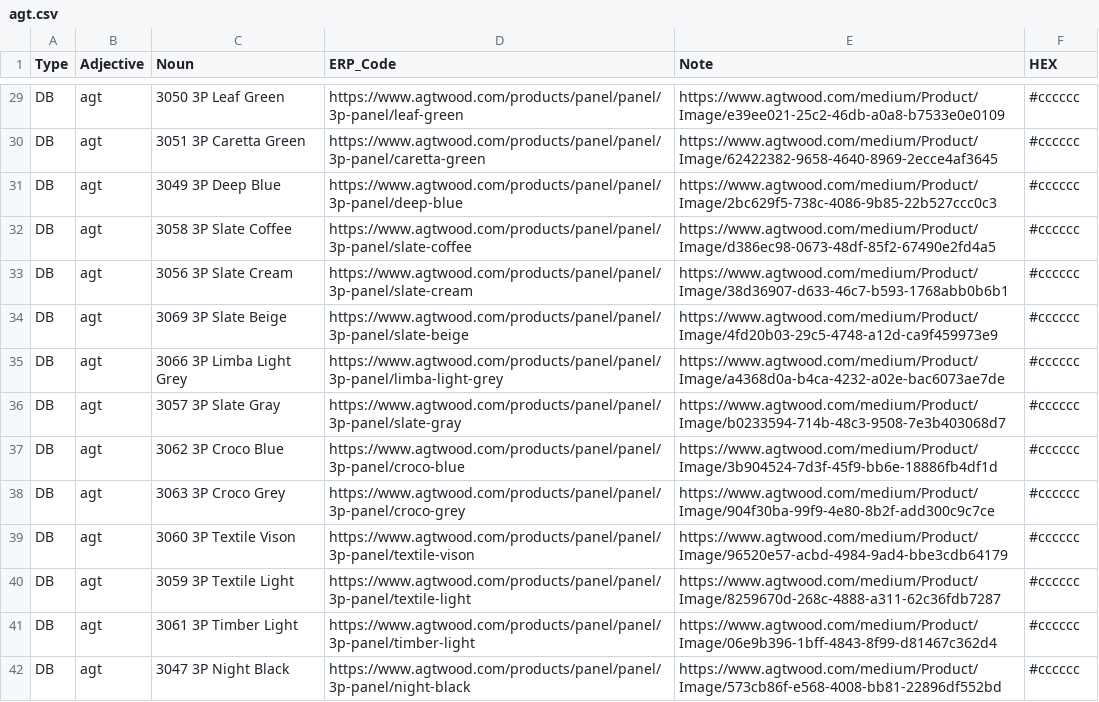
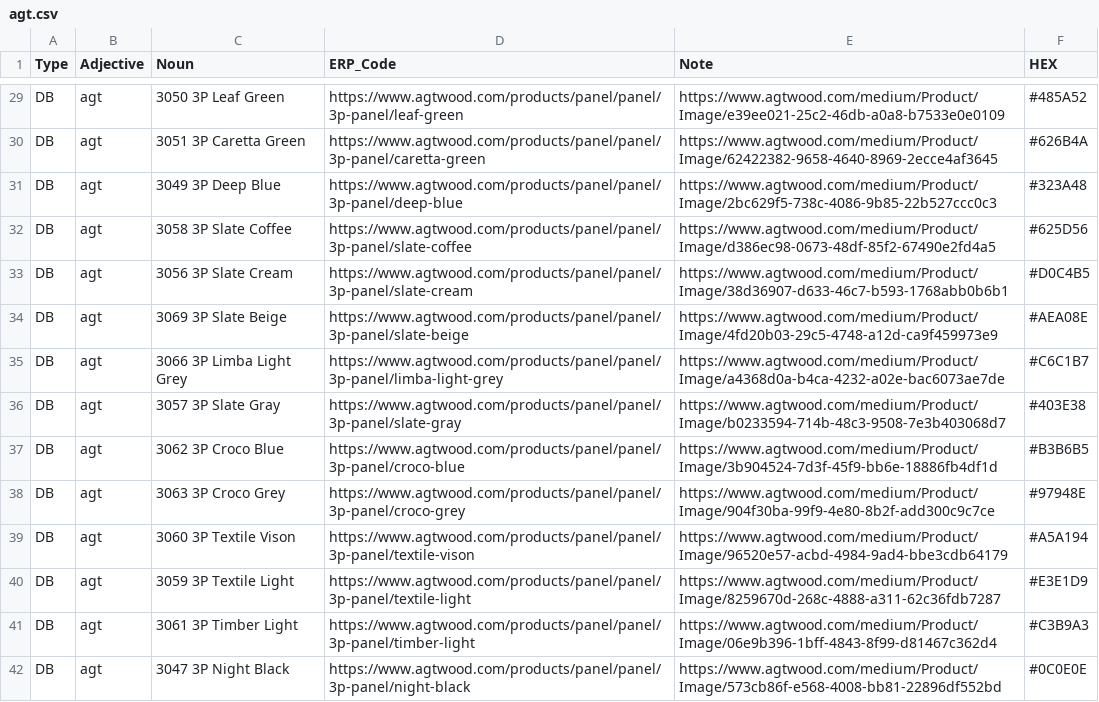
Before and after one commit to HC-SAMI/colorsamificator, a CSV file: data/agt.csv, drawn as a sheet; only a part is shown, gaps mark what is left out; the diff covers the shown part only.

```diff
--- a/data/agt.csv
+++ b/data/agt.csv
@@ -29,14 +29,14 @@ Type,Adjective,Noun,ERP_Code,Note,HEX
-"DB","agt","3050 3P Leaf Green","https://www.agtwood.com/products/panel/panel/3p-panel/leaf-green","https://www.agtwood.com/medium/Product/Image/e39ee021-25c2-46db-a0a8-b7533e0e0109","#cccccc"
-"DB","agt","3051 3P Caretta Green","https://www.agtwood.com/products/panel/panel/3p-panel/caretta-green","https://www.agtwood.com/medium/Product/Image/62422382-9658-4640-8969-2ecce4af3645","#cccccc"
-"DB","agt","3049 3P Deep Blue","https://www.agtwood.com/products/panel/panel/3p-panel/deep-blue","https://www.agtwood.com/medium/Product/Image/2bc629f5-738c-4086-9b85-22b527ccc0c3","#cccccc"
-"DB","agt","3058 3P Slate Coffee","https://www.agtwood.com/products/panel/panel/3p-panel/slate-coffee","https://www.agtwood.com/medium/Product/Image/d386ec98-0673-48df-85f2-67490e2fd4a5","#cccccc"
-"DB","agt","3056 3P Slate Cream","https://www.agtwood.com/products/panel/panel/3p-panel/slate-cream","https://www.agtwood.com/medium/Product/Image/38d36907-d633-46c7-b593-1768abb0b6b1","#cccccc"
-"DB","agt","3069 3P Slate Beige","https://www.agtwood.com/products/panel/panel/3p-panel/slate-beige","https://www.agtwood.com/medium/Product/Image/4fd20b03-29c5-4748-a12d-ca9f459973e9","#cccccc"
-"DB","agt","3066 3P Limba Light Grey","https://www.agtwood.com/products/panel/panel/3p-panel/limba-light-grey","https://www.agtwood.com/medium/Product/Image/a4368d0a-b4ca-4232-a02e-bac6073ae7de","#cccccc"
-"DB","agt","3057 3P Slate Gray","https://www.agtwood.com/products/panel/panel/3p-panel/slate-gray","https://www.agtwood.com/medium/Product/Image/b0233594-714b-48c3-9508-7e3b403068d7","#cccccc"
-"DB","agt","3062 3P Croco Blue","https://www.agtwood.com/products/panel/panel/3p-panel/croco-blue","https://www.agtwood.com/medium/Product/Image/3b904524-7d3f-45f9-bb6e-18886fb4df1d","#cccccc"
-"DB","agt","3063 3P Croco Grey","https://www.agtwood.com/products/panel/panel/3p-panel/croco-grey","https://www.agtwood.com/medium/Product/Image/904f30ba-99f9-4e80-8b2f-add300c9c7ce","#cccccc"
-"DB","agt","3060 3P Textile Vison","https://www.agtwood.com/products/panel/panel/3p-panel/textile-vison","https://www.agtwood.com/medium/Product/Image/96520e57-acbd-4984-9ad4-bbe3cdb64179","#cccccc"
-"DB","agt","3059 3P Textile Light","https://www.agtwood.com/products/panel/panel/3p-panel/textile-light","https://www.agtwood.com/medium/Product/Image/8259670d-268c-4888-a311-62c36fdb7287","#cccccc"
-"DB","agt","3061 3P Timber Light","https://www.agtwood.com/products/panel/panel/3p-panel/timber-light","https://www.agtwood.com/medium/Product/Image/06e9b396-1bff-4843-8f99-d81467c362d4","#cccccc"
-"DB","agt","3047 3P Night Black","https://www.agtwood.com/products/panel/panel/3p-panel/night-black","https://www.agtwood.com/medium/Product/Image/573cb86f-e568-4008-bb81-22896df552bd","#cccccc"
+DB,agt,3050 3P Leaf Green,https://www.agtwood.com/products/panel/panel/3p-panel/leaf-green,https://www.agtwood.com/medium/Product/Image/e39ee021-25c2-46db-a0a8-b7533e0e0109,#485A52
+DB,agt,3051 3P Caretta Green,https://www.agtwood.com/products/panel/panel/3p-panel/caretta-green,https://www.agtwood.com/medium/Product/Image/62422382-9658-4640-8969-2ecce4af3645,#626B4A
+DB,agt,3049 3P Deep Blue,https://www.agtwood.com/products/panel/panel/3p-panel/deep-blue,https://www.agtwood.com/medium/Product/Image/2bc629f5-738c-4086-9b85-22b527ccc0c3,#323A48
+DB,agt,3058 3P Slate Coffee,https://www.agtwood.com/products/panel/panel/3p-panel/slate-coffee,https://www.agtwood.com/medium/Product/Image/d386ec98-0673-48df-85f2-67490e2fd4a5,#625D56
+DB,agt,3056 3P Slate Cream,https://www.agtwood.com/products/panel/panel/3p-panel/slate-cream,https://www.agtwood.com/medium/Product/Image/38d36907-d633-46c7-b593-1768abb0b6b1,#D0C4B5
+DB,agt,3069 3P Slate Beige,https://www.agtwood.com/products/panel/panel/3p-panel/slate-beige,https://www.agtwood.com/medium/Product/Image/4fd20b03-29c5-4748-a12d-ca9f459973e9,#AEA08E
+DB,agt,3066 3P Limba Light Grey,https://www.agtwood.com/products/panel/panel/3p-panel/limba-light-grey,https://www.agtwood.com/medium/Product/Image/a4368d0a-b4ca-4232-a02e-bac6073ae7de,#C6C1B7
+DB,agt,3057 3P Slate Gray,https://www.agtwood.com/products/panel/panel/3p-panel/slate-gray,https://www.agtwood.com/medium/Product/Image/b0233594-714b-48c3-9508-7e3b403068d7,#403E38
+DB,agt,3062 3P Croco Blue,https://www.agtwood.com/products/panel/panel/3p-panel/croco-blue,https://www.agtwood.com/medium/Product/Image/3b904524-7d3f-45f9-bb6e-18886fb4df1d,#B3B6B5
+DB,agt,3063 3P Croco Grey,https://www.agtwood.com/products/panel/panel/3p-panel/croco-grey,https://www.agtwood.com/medium/Product/Image/904f30ba-99f9-4e80-8b2f-add300c9c7ce,#97948E
+DB,agt,3060 3P Textile Vison,https://www.agtwood.com/products/panel/panel/3p-panel/textile-vison,https://www.agtwood.com/medium/Product/Image/96520e57-acbd-4984-9ad4-bbe3cdb64179,#A5A194
+DB,agt,3059 3P Textile Light,https://www.agtwood.com/products/panel/panel/3p-panel/textile-light,https://www.agtwood.com/medium/Product/Image/8259670d-268c-4888-a311-62c36fdb7287,#E3E1D9
+DB,agt,3061 3P Timber Light,https://www.agtwood.com/products/panel/panel/3p-panel/timber-light,https://www.agtwood.com/medium/Product/Image/06e9b396-1bff-4843-8f99-d81467c362d4,#C3B9A3
+DB,agt,3047 3P Night Black,https://www.agtwood.com/products/panel/panel/3p-panel/night-black,https://www.agtwood.com/medium/Product/Image/573cb86f-e568-4008-bb81-22896df552bd,#0C0E0E
```
Also changed, not shown: 171 edited cells elsewhere in this file.
